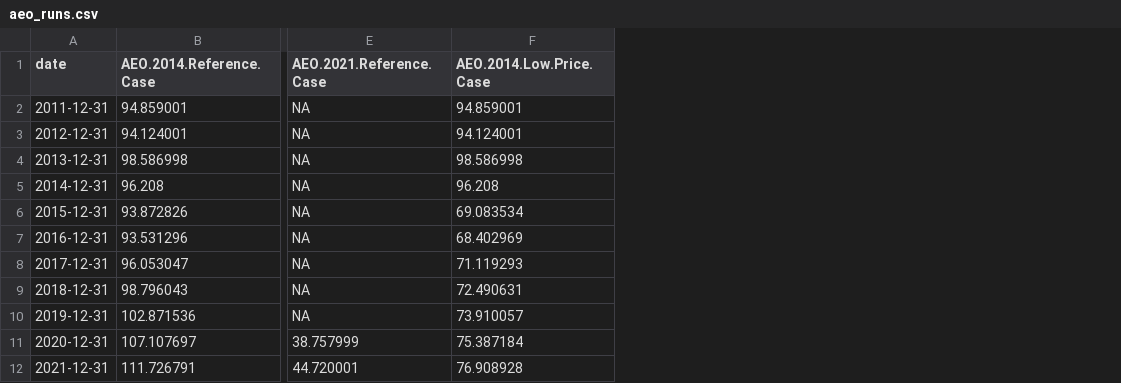
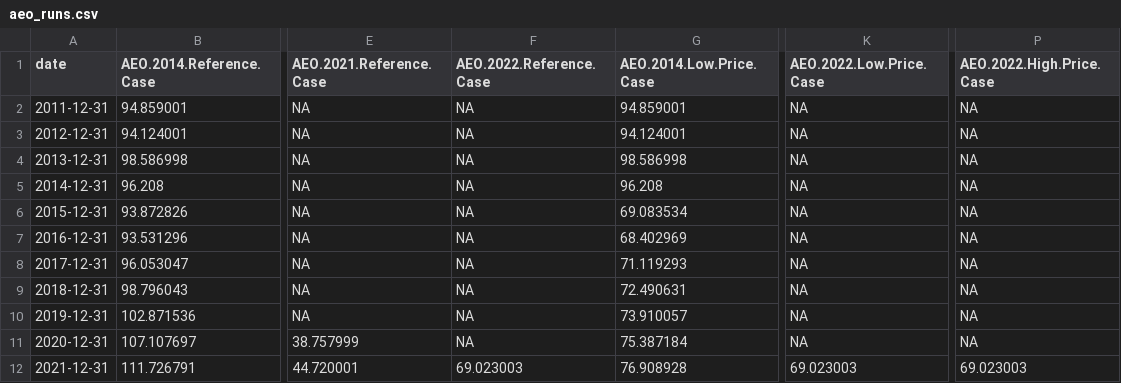
Before and after one commit to leachandrew/EIA-STEO, a CSV file: aeo_runs.csv, drawn as a sheet; only a part is shown, gaps mark what is left out; the diff names each change by its address in the sheet, - before the commit and + after, or states it on an @@ line.

```diff
--- a/aeo_runs.csv
+++ b/aeo_runs.csv
+column F (AEO.2022.Reference.Case), rows 2-12: NA | NA | NA | NA | NA | NA | NA | NA | NA | NA | 69.023003
+column K (AEO.2022.Low.Price.Case), rows 2-12: NA | NA | NA | NA | NA | NA | NA | NA | NA | NA | 69.023003
+column P (AEO.2022.High.Price.Case), rows 2-12: NA | NA | NA | NA | NA | NA | NA | NA | NA | NA | 69.023003
```
Also changed, not shown: 17 other files.
